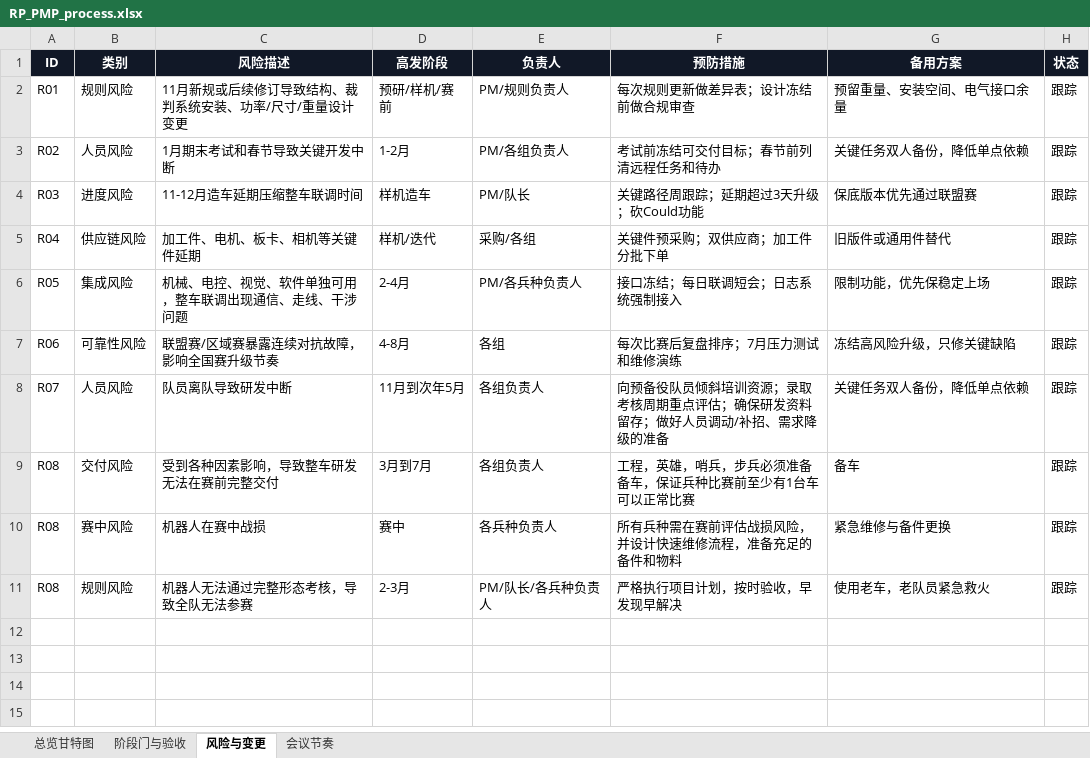
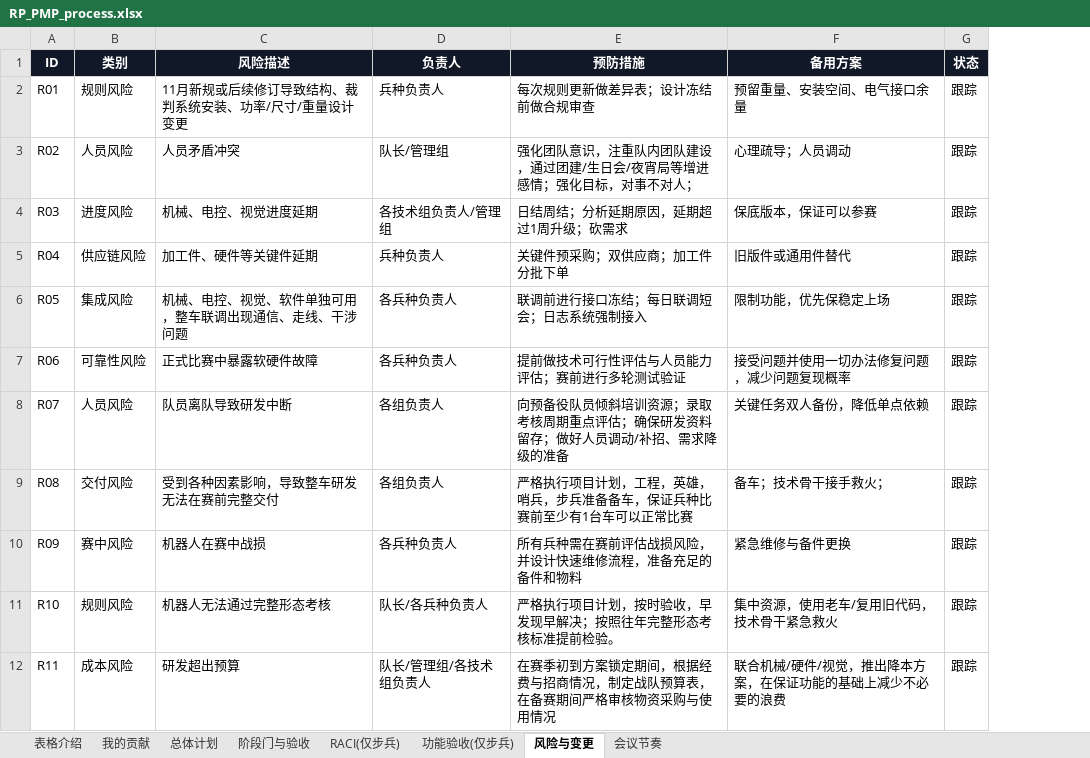
Before and after one commit to JackeySz/Personal_Work_Web, an Excel workbook: documents/RP_PMP_process.xlsx, sheet 风险与变更, drawn as a sheet; values as stored, in another font and other column widths than the file's, no borders; removed rows and columns are numbered as before the commit, all else as after; the diff names each change by its address in the sheet, - before the commit and + after, or states it on an @@ line.

```diff
--- a/documents/RP_PMP_process.xlsx (sheet 风险与变更)
+++ b/documents/RP_PMP_process.xlsx (sheet 风险与变更)
-sheet tab: 总览甘特图
+sheet tab: 总体计划
+sheet tab: 表格介绍
+sheet tab: 我的贡献
+sheet tab: RACI(仅步兵)
+sheet tab: 功能验收(仅步兵)
-column D (高发阶段), row 2: 预研/样机/赛前; rows 5-6: 样机/迭代 | 2-4月; rows 8-11: 11月到次年5月 | 3月到7月 | 赛中 | 2-3月
-D2 (负责人): PM/规则负责人
+D2 (负责人): 兵种负责人
-row 3: R02 | 人员风险 | 1月期末考试和春节导致关键开发中断 | 1-2月 | PM/各组负责人 | 考试前冻结可交付目标；春节前列清远程任务和待办 | 关键任务双人备份，降低单点依赖 | 跟踪
-row 4: R03 | 进度风险 | 11-12月造车延期压缩整车联调时间 | 样机造车 | PM/队长 | 关键路径周跟踪；延期超过3天升级；砍Could功能 | 保底版本优先通过联盟赛 | 跟踪
+row 3: R02 | 人员风险 | 人员矛盾冲突 | 队长/管理组 | 强化团队意识，注重队内团队建设，通过团建/生日会/夜宵局等增进感情；强化目标，对事不对人； | 心理疏导；人员调动 | 跟踪
+row 4: R03 | 进度风险 | 机械、电控、视觉进度延期 | 各技术组负责人/管理组 | 日结周结；分析延期原因，延期超过1周升级；砍需求 | 保底版本，保证可以参赛 | 跟踪
-C5 (风险描述): 加工件、电机、板卡、相机等关键件延期
+C5 (风险描述): 加工件、硬件等关键件延期
-D5 (负责人): 采购/各组
+D5 (负责人): 兵种负责人
-D6 (负责人): PM/各兵种负责人
+D6 (负责人): 各兵种负责人
-E6 (预防措施): 接口冻结；每日联调短会；日志系统强制接入
+E6 (预防措施): 联调前进行接口冻结；每日联调短会；日志系统强制接入
-row 7: R06 | 可靠性风险 | 联盟赛/区域赛暴露连续对抗故障，影响全国赛升级节奏 | 4-8月 | 各组 | 每次比赛后复盘排序；7月压力测试和维修演练 | 冻结高风险升级，只修关键缺陷 | 跟踪
+row 7: R06 | 可靠性风险 | 正式比赛中暴露软硬件故障 | 各兵种负责人 | 提前做技术可行性评估与人员能力评估；赛前进行多轮测试验证 | 接受问题并使用一切办法修复问题，减少问题复现概率 | 跟踪
-E9 (预防措施): 工程，英雄，哨兵，步兵必须准备备车，保证兵种比赛前至少有1台车可以正常比赛
+E9 (预防措施): 严格执行项目计划，工程，英雄，哨兵，步兵准备备车，保证兵种比赛前至少有1台车可以正常比赛
-F9 (备用方案): 备车
+F9 (备用方案): 备车；技术骨干接手救火；
-A10 (ID): R08
+A10 (ID): R09
-A11 (ID): R08
+A11 (ID): R10
-C11 (风险描述): 机器人无法通过完整形态考核，导致全队无法参赛
+C11 (风险描述): 机器人无法通过完整形态考核
-D11 (负责人): PM/队长/各兵种负责人
+D11 (负责人): 队长/各兵种负责人
-E11 (预防措施): 严格执行项目计划，按时验收，早发现早解决
+E11 (预防措施): 严格执行项目计划，按时验收，早发现早解决；按照往年完整形态考核标准提前检验。
-F11 (备用方案): 使用老车，老队员紧急救火
+F11 (备用方案): 集中资源，使用老车/复用旧代码，技术骨干紧急救火
+row 12: R11 | 成本风险 | 研发超出预算 | 队长/管理组/各技术组负责人 | 在赛季初到方案锁定期间，根据经费与招商情况，制定战队预算表，在备赛期间严格审核物资采购与使用情况 | 联合机械/硬件/视觉，推出降本方案，在保证功能的基础上减少不必要的浪费 | 跟踪
```
Also changed, not shown: sheet 总体计划, sheet 会议节奏, sheet 阶段门与验收, 3 other files.
